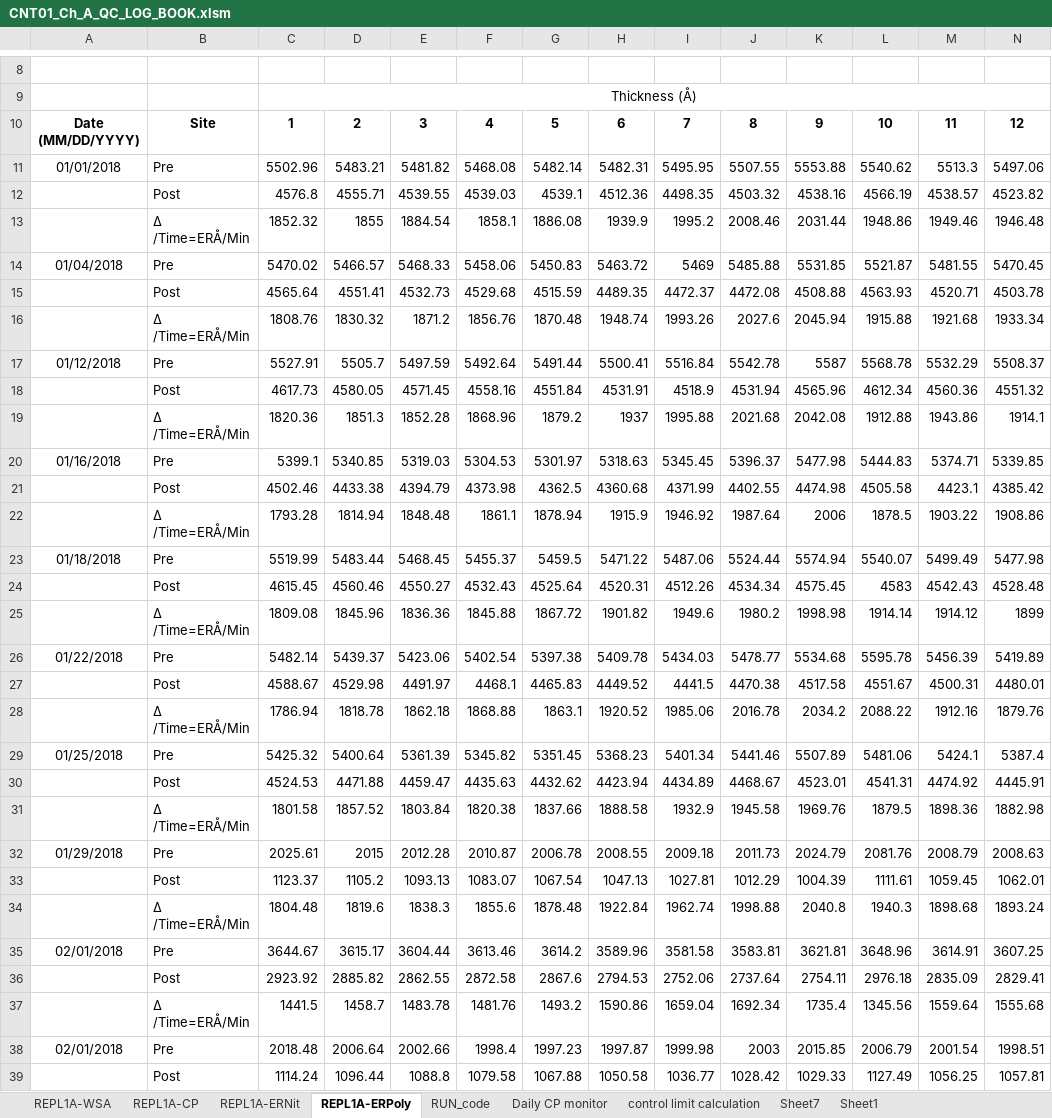
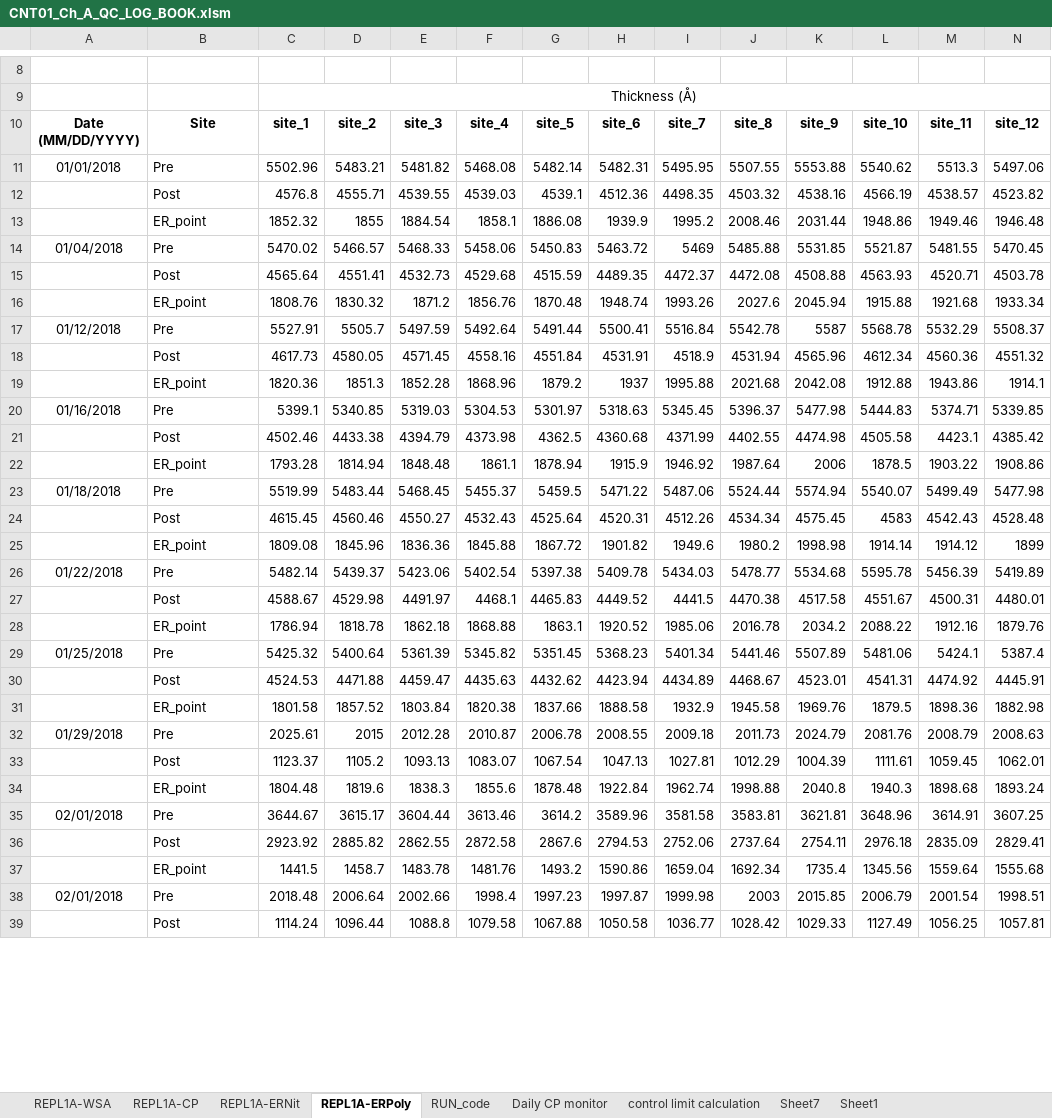
Before and after one commit to abhi3700/AutoPlot, an Excel workbook: examples/dry_etch/CNT01_Ch_A_QC_LOG_BOOK/CNT01_Ch_A_QC_LOG_BOOK.xlsm, sheet REPL1A-ERPoly, drawn as a sheet; only a part is shown, gaps mark what is left out; values as stored, in another font and other column widths than the file's, no borders; conditional formats not drawn; the diff covers the shown part only; the diff names each change by its address in the sheet, - before the commit and + after, or states it on an @@ line.

```diff
--- a/examples/dry_etch/CNT01_Ch_A_QC_LOG_BOOK/CNT01_Ch_A_QC_LOG_BOOK.xlsm (sheet REPL1A-ERPoly)
+++ b/examples/dry_etch/CNT01_Ch_A_QC_LOG_BOOK/CNT01_Ch_A_QC_LOG_BOOK.xlsm (sheet REPL1A-ERPoly)
-C10: 1
+C10: site_1
-D10: 2
+D10: site_2
-E10: 3
+E10: site_3
-F10: 4
+F10: site_4
-G10: 5
+G10: site_5
-H10: 6
+H10: site_6
-I10: 7
+I10: site_7
-J10: 8
+J10: site_8
-K10: 9
+K10: site_9
-L10: 10
+L10: site_10
-M10: 11
+M10: site_11
-N10: 12
+N10: site_12
-B13: ∆ /Time=ERÅ/Min
+B13: ER_point
-B16: ∆ /Time=ERÅ/Min
+B16: ER_point
-B19: ∆ /Time=ERÅ/Min
+B19: ER_point
-B22: ∆ /Time=ERÅ/Min
+B22: ER_point
-B25: ∆ /Time=ERÅ/Min
+B25: ER_point
-B28: ∆ /Time=ERÅ/Min
+B28: ER_point
-B31: ∆ /Time=ERÅ/Min
+B31: ER_point
-B34: ∆ /Time=ERÅ/Min
+B34: ER_point
-B37: ∆ /Time=ERÅ/Min
+B37: ER_point
```
Also changed, not shown: 162 edited cells elsewhere in this sheet, sheet RUN_code, sheet REPL1A-ERNit, 2 other files.
